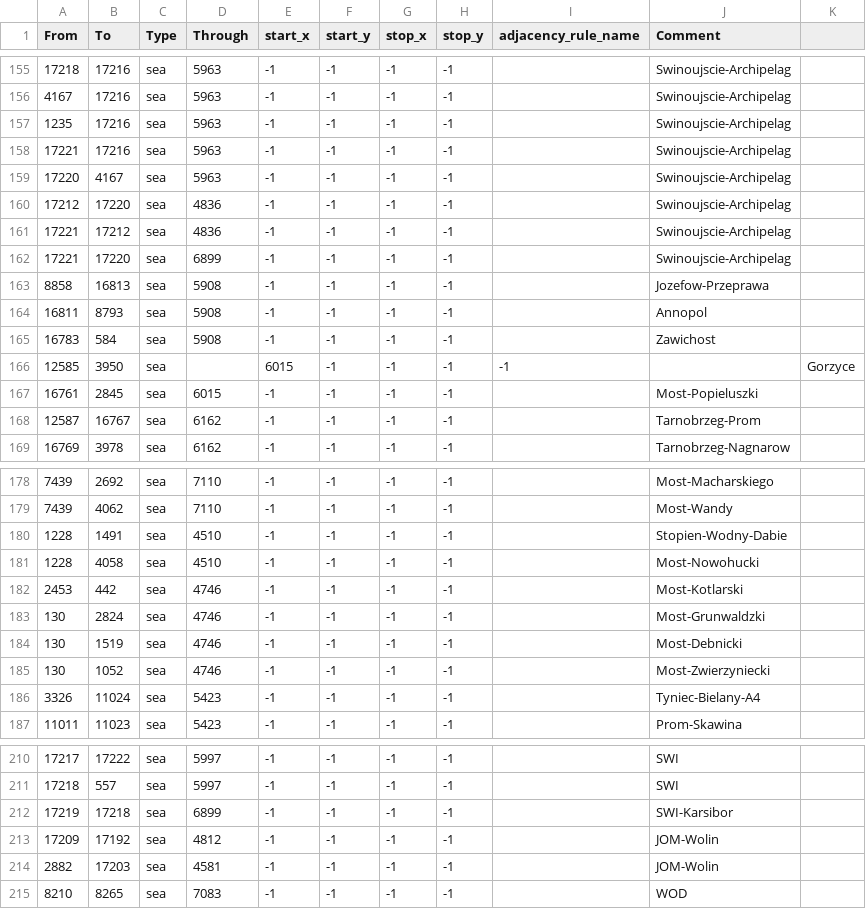
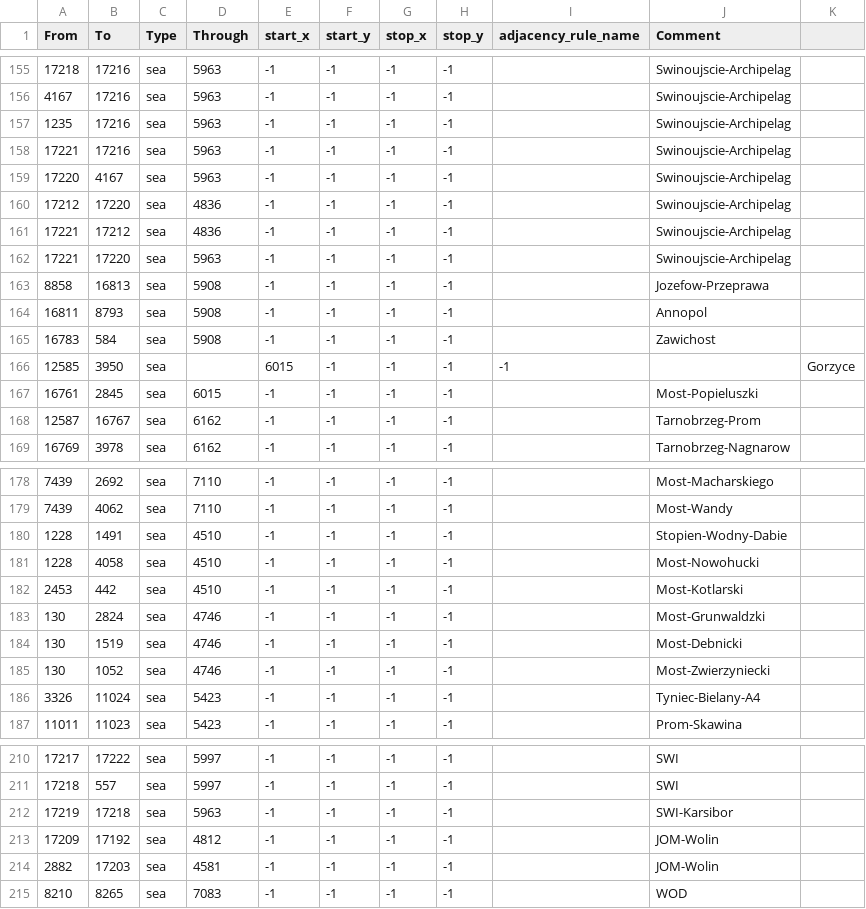
Before and after one commit to HerderDg/thelastdaysofpoland, a CSV file: map/adjacencies.csv, drawn as a sheet; only a part is shown, gaps mark what is left out.

```diff
--- a/map/adjacencies.csv
+++ b/map/adjacencies.csv
@@ -161,3 +161,3 @@ From;To;Type;Through;start_x;start_y;stop_x;stop_y;adjacency_rule_name;Comment
 17221;17212;sea;4836;-1;-1;-1;-1;;Swinoujscie-Archipelag
-17221;17220;sea;6899;-1;-1;-1;-1;;Swinoujscie-Archipelag
+17221;17220;sea;5963;-1;-1;-1;-1;;Swinoujscie-Archipelag
 8858;16813;sea;5908;-1;-1;-1;-1;;Jozefow-Przeprawa
@@ -181,3 +181,3 @@ From;To;Type;Through;start_x;start_y;stop_x;stop_y;adjacency_rule_name;Comment
 1228;4058;sea;4510;-1;-1;-1;-1;;Most-Nowohucki
-2453;442;sea;4746;-1;-1;-1;-1;;Most-Kotlarski
+2453;442;sea;4510;-1;-1;-1;-1;;Most-Kotlarski
 130;2824;sea;4746;-1;-1;-1;-1;;Most-Grunwaldzki
@@ -211,3 +211,3 @@ From;To;Type;Through;start_x;start_y;stop_x;stop_y;adjacency_rule_name;Comment
 17218;557;sea;5997;-1;-1;-1;-1;;SWI
-17219;17218;sea;6899;-1;-1;-1;-1;;SWI-Karsibor
+17219;17218;sea;5963;-1;-1;-1;-1;;SWI-Karsibor
 17209;17192;sea;4812;-1;-1;-1;-1;;JOM-Wolin
```
Also changed, not shown: map/definition.csv, 2 other files.
